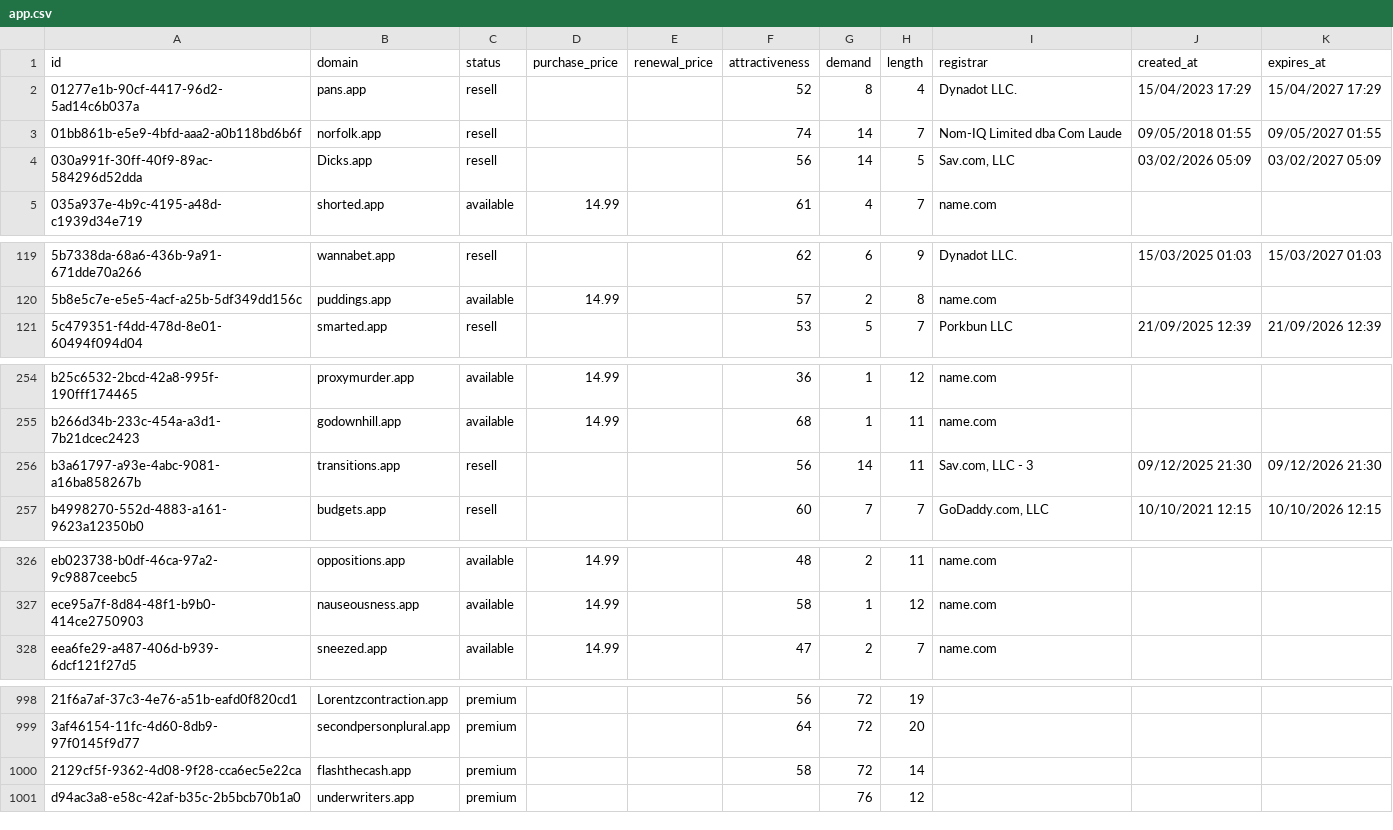
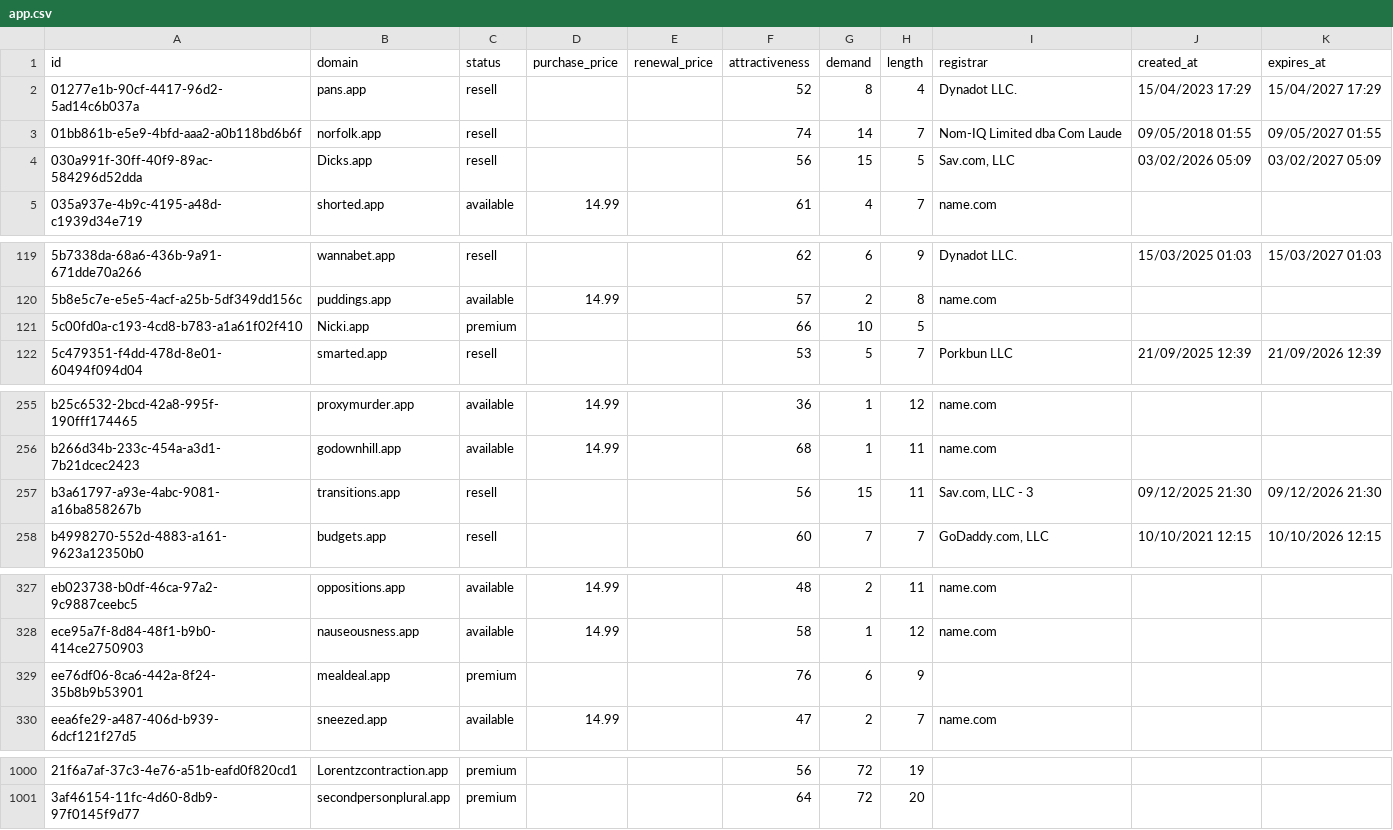
Before and after one commit to UniqueDomains/app-oneword-domains, a CSV file: app.csv, drawn as a sheet; only a part is shown, gaps mark what is left out; removed rows and columns are numbered as before the commit, all else as after; the diff names each change by its address in the sheet, - before the commit and + after, or states it on an @@ line.

Commit message:
Domains update

```diff
--- a/app.csv
+++ b/app.csv
-G4 (demand): 14
+G4 (demand): 15
+row 121: 5c00fd0a-c193-4cd8-b783-a1a61f02f410 | Nicki.app | premium |  |  | 66 | 10 | 5
-G257 (demand): 14
+G257 (demand): 15
+row 329: ee76df06-8ca6-442a-8f24-35b8b9b53901 | mealdeal.app | premium |  |  | 76 | 6 | 9
-row 1000: 2129cf5f-9362-4d08-9f28-cca6ec5e22ca | flashthecash.app | premium |  |  | 58 | 72 | 14
-row 1001: d94ac3a8-e58c-42af-b35c-2b5bcb70b1a0 | underwriters.app | premium |  |  |  | 76 | 12
```
Also changed, not shown: 4 other files.
